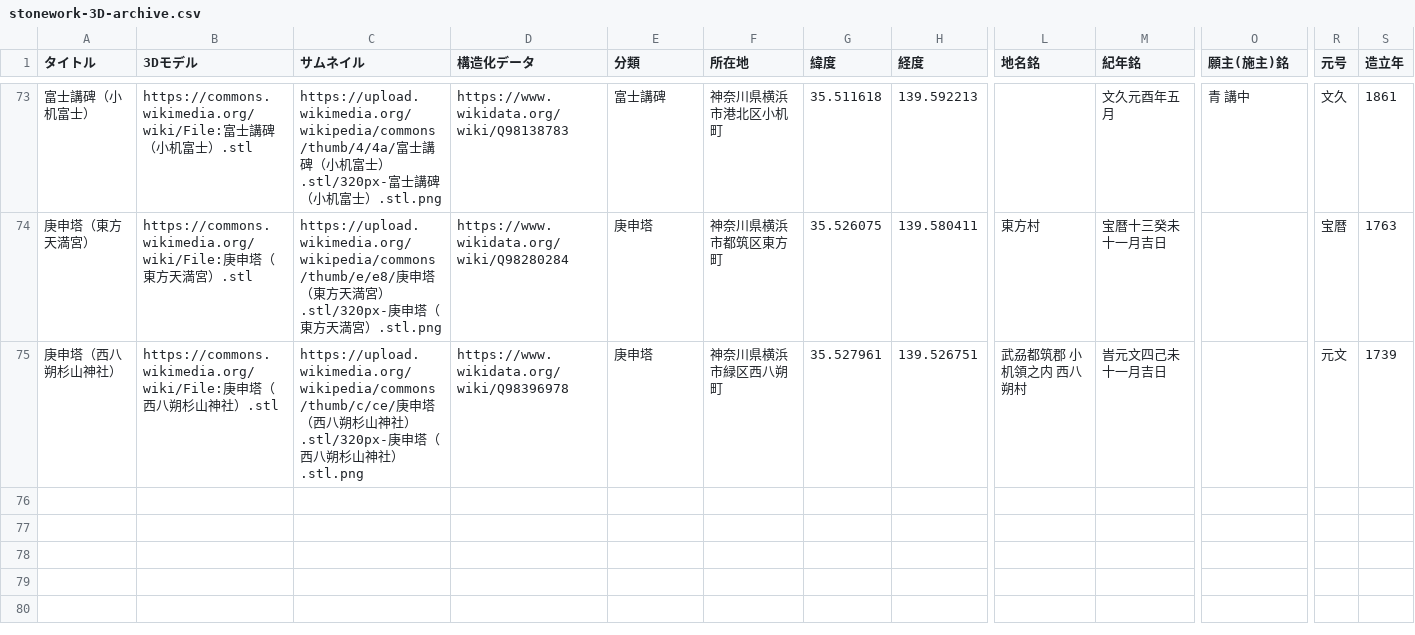
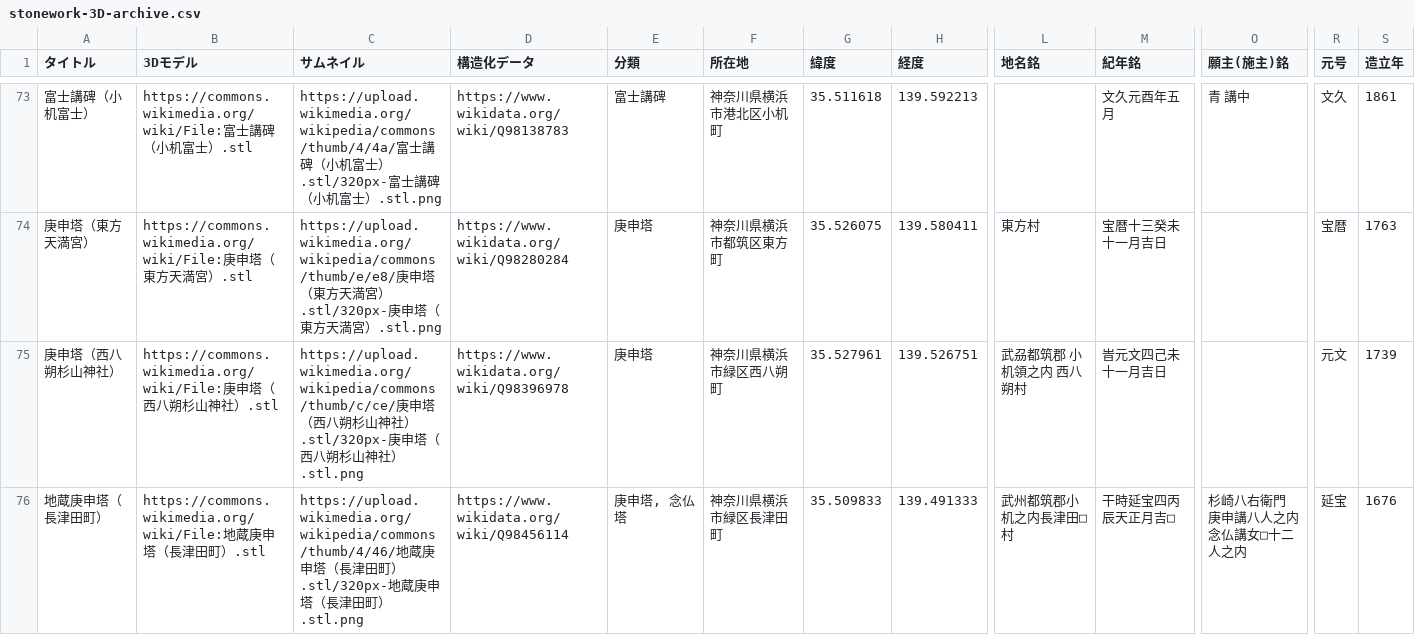
Before and after one commit to ShinodaKosuke/stonework-3D-archive, a CSV file: stonework-3D-archive.csv, drawn as a sheet; only a part is shown, gaps mark what is left out; rows hold the shown columns only; the diff names each change by its address in the sheet, - before the commit and + after, or states it on an @@ line.

Commit message:
Update stonework-3D-archive.csv

```diff
--- a/stonework-3D-archive.csv
+++ b/stonework-3D-archive.csv
+row 76: 地蔵庚申塔（長津田町） | https://commons.wikimedia.org/wiki/File:地蔵庚申塔（長津田町）.stl | https://upload.wikimedia.org/wikipedia/commons/thumb/4/46/地蔵庚申塔（長津田町）.stl/320px-地蔵庚申塔（長津田町）.stl.png | https://www.wikidata.org/wiki/Q98456114 | 庚申塔, 念仏塔 | 神奈川県横浜市緑区長津田町 | 35.509833 | 139.491333 | 武州都筑郡小机之内長津田□村 | 干時延宝四丙辰天正月吉□ | 杉崎八右衛門 庚申講八人之内 念仏講女□十二人之内 | 延宝 | 1676
```
